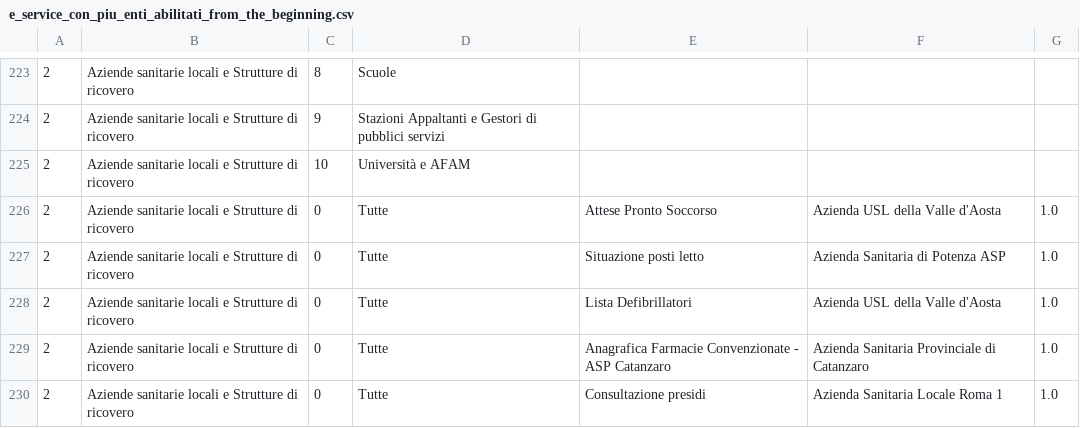
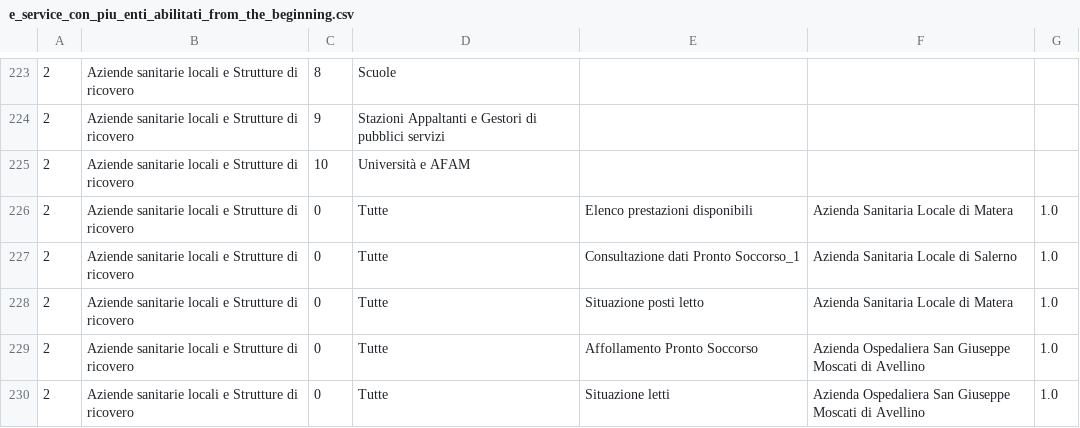
Before and after one commit to italia/pdnd-opendata, a CSV file: data/e_service_con_piu_enti_abilitati_from_the_beginning.csv, drawn as a sheet; only a part is shown, gaps mark what is left out; the diff covers the shown part only; the diff names each change by its address in the sheet, - before the commit and + after, or states it on an @@ line.

```diff
--- a/data/e_service_con_piu_enti_abilitati_from_the_beginning.csv
+++ b/data/e_service_con_piu_enti_abilitati_from_the_beginning.csv
-E226: Attese Pronto Soccorso
+E226: Elenco prestazioni disponibili
-F226: Azienda USL della Valle d'Aosta
+F226: Azienda Sanitaria Locale di Matera
-E227: Situazione posti letto
+E227: Consultazione dati Pronto Soccorso_1
-F227: Azienda Sanitaria di Potenza ASP
+F227: Azienda Sanitaria Locale di Salerno
-E228: Lista Defibrillatori
+E228: Situazione posti letto
-F228: Azienda USL della Valle d'Aosta
+F228: Azienda Sanitaria Locale di Matera
-E229: Anagrafica Farmacie Convenzionate - ASP Catanzaro
+E229: Affollamento Pronto Soccorso
-F229: Azienda Sanitaria Provinciale di Catanzaro
+F229: Azienda Ospedaliera San Giuseppe Moscati di Avellino
-E230: Consultazione presidi
+E230: Situazione letti
-F230: Azienda Sanitaria Locale Roma 1
+F230: Azienda Ospedaliera San Giuseppe Moscati di Avellino
```
Also changed, not shown: 6 added rows, 6 removed rows and 38 edited cells elsewhere in this file.
